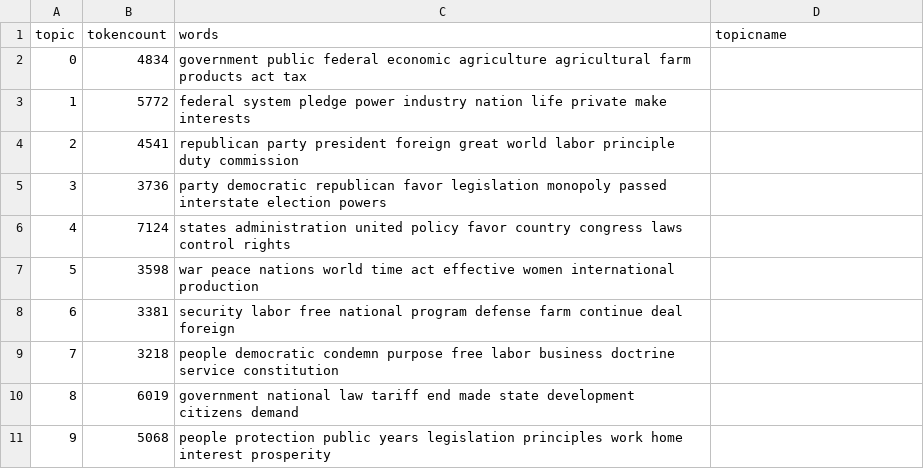
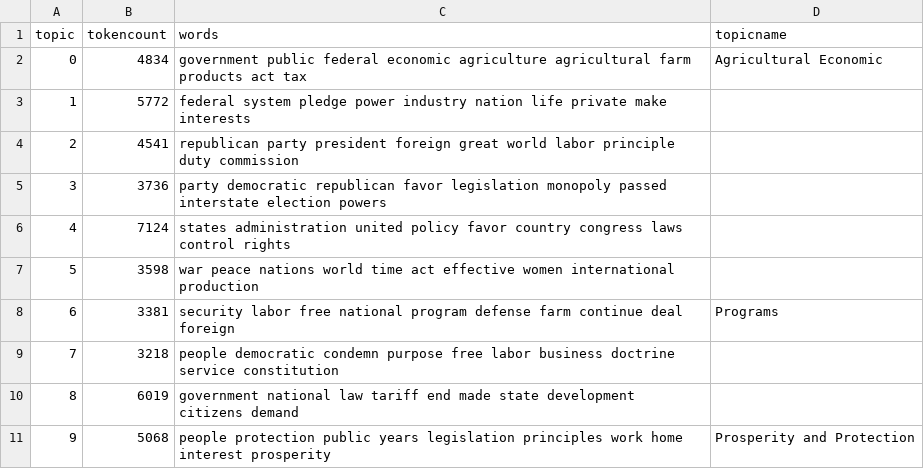
Before and after one commit to Becca-Bottens/history-project, a CSV file: _data/topics/party-platforms-1900-1944-all-topics.csv, drawn as a sheet.

Commit message:
Change Topicname

```diff
--- a/_data/topics/party-platforms-1900-1944-all-topics.csv
+++ b/_data/topics/party-platforms-1900-1944-all-topics.csv
@@ -1,3 +1,3 @@
 topic,tokencount,words,topicname
-0,4834,"government public federal economic agriculture agricultural farm products act tax",
+0,4834,"government public federal economic agriculture agricultural farm products act tax",Agricultural Economic
 1,5772,"federal system pledge power industry nation life private make interests",
@@ -7,5 +7,5 @@ topic,tokencount,words,topicname
 5,3598,"war peace nations world time act effective women international production",
-6,3381,"security labor free national program defense farm continue deal foreign",
+6,3381,"security labor free national program defense farm continue deal foreign",Programs
 7,3218,"people democratic condemn purpose free labor business doctrine service constitution",
 8,6019,"government national law tariff end made state development citizens demand",
-9,5068,"people protection public years legislation principles work home interest prosperity",
+9,5068,"people protection public years legislation principles work home interest prosperity",Prosperity and Protection
```
